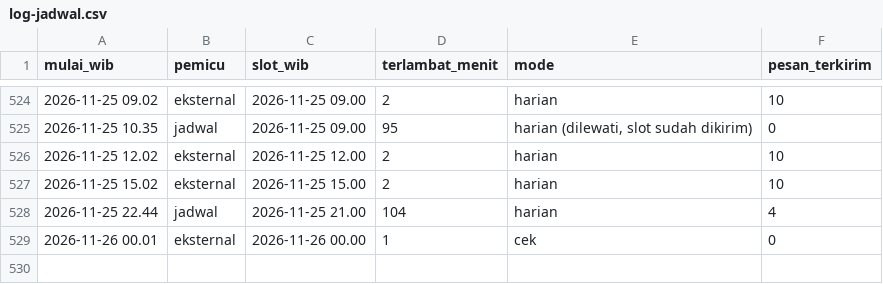
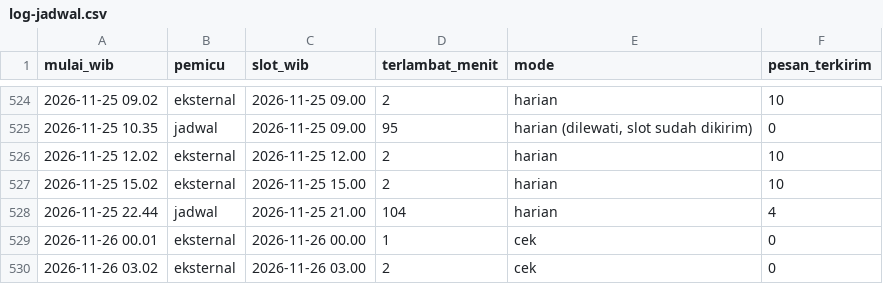
Before and after one commit to alihabiebie/JagaUdaraBot, a CSV file: jaga-udara-bot/state/log-jadwal.csv, drawn as a sheet; only a part is shown, gaps mark what is left out; the diff names each change by its address in the sheet, - before the commit and + after, or states it on an @@ line.

```diff
--- a/jaga-udara-bot/state/log-jadwal.csv
+++ b/jaga-udara-bot/state/log-jadwal.csv
+row 530: 2026-11-26 03.02 | eksternal | 2026-11-26 03.00 | 2 | cek | 0
```
Also changed, not shown: 16 other files.
